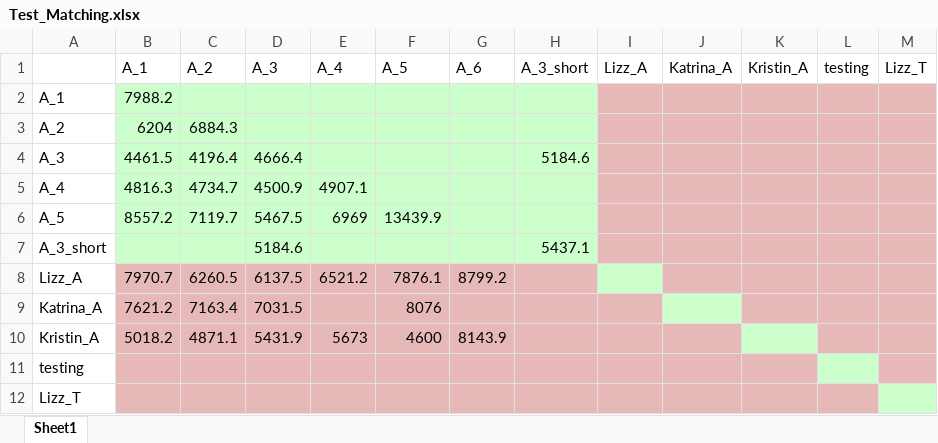
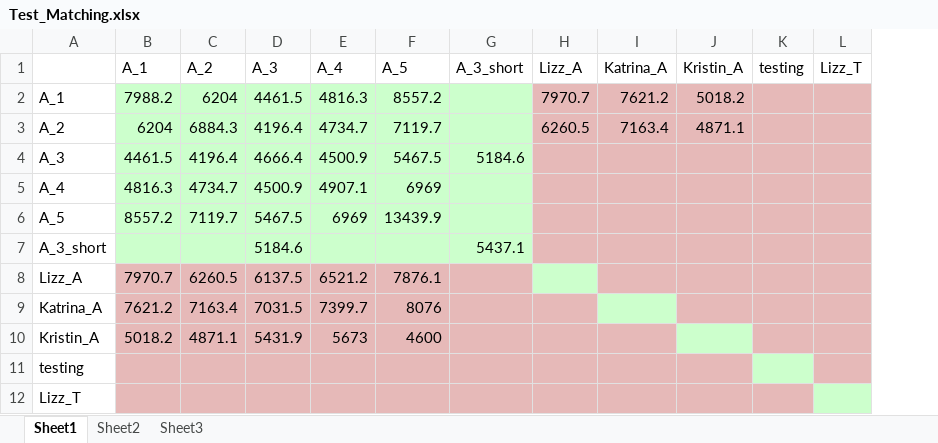
Before and after one commit to ritchieleeann/Hackbright-Project, an Excel workbook: Test_Matching.xlsx, sheet Sheet1, drawn as a sheet; values as stored, in another font and other column widths than the file's, no borders; removed rows and columns are numbered as before the commit, all else as after; the diff names each change by its address in the sheet, - before the commit and + after, or states it on an @@ line.

```diff
--- a/Test_Matching.xlsx (sheet Sheet1)
+++ b/Test_Matching.xlsx (sheet Sheet1)
+sheet tab: Sheet2
+sheet tab: Sheet3
-column G (A_6), rows 8-10: 8799.2 |  | 8143.9
-C2 (A_2): (empty)
+C2 (A_2): 6204
-D2 (A_3): (empty)
+D2 (A_3): 4461.5
-E2 (A_4): (empty)
+E2 (A_4): 4816.3
-F2 (A_5): (empty)
+F2 (A_5): 8557.2
-H2 (Lizz_A): (empty)
+H2 (Lizz_A): 7970.7
-I2 (Katrina_A): (empty)
+I2 (Katrina_A): 7621.2
-J2 (Kristin_A): (empty)
+J2 (Kristin_A): 5018.2
-D3 (A_3): (empty)
+D3 (A_3): 4196.4
-E3 (A_4): (empty)
+E3 (A_4): 4734.7
-F3 (A_5): (empty)
+F3 (A_5): 7119.7
-H3 (Lizz_A): (empty)
+H3 (Lizz_A): 6260.5
-I3 (Katrina_A): (empty)
+I3 (Katrina_A): 7163.4
-J3 (Kristin_A): (empty)
+J3 (Kristin_A): 4871.1
-E4 (A_4): (empty)
+E4 (A_4): 4500.9
-F4 (A_5): (empty)
+F4 (A_5): 5467.5
-F5 (A_5): (empty)
+F5 (A_5): 6969
-E9 (A_4): (empty)
+E9 (A_4): 7399.7
```
Also changed, not shown: 32 other files.
